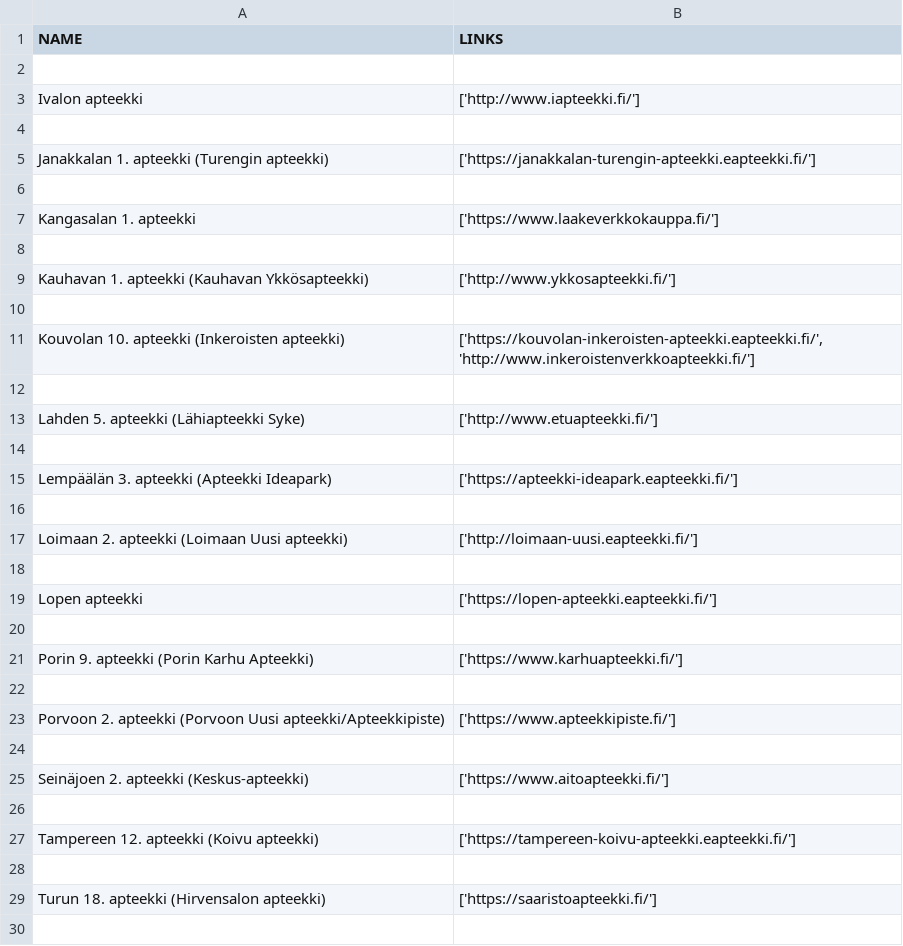
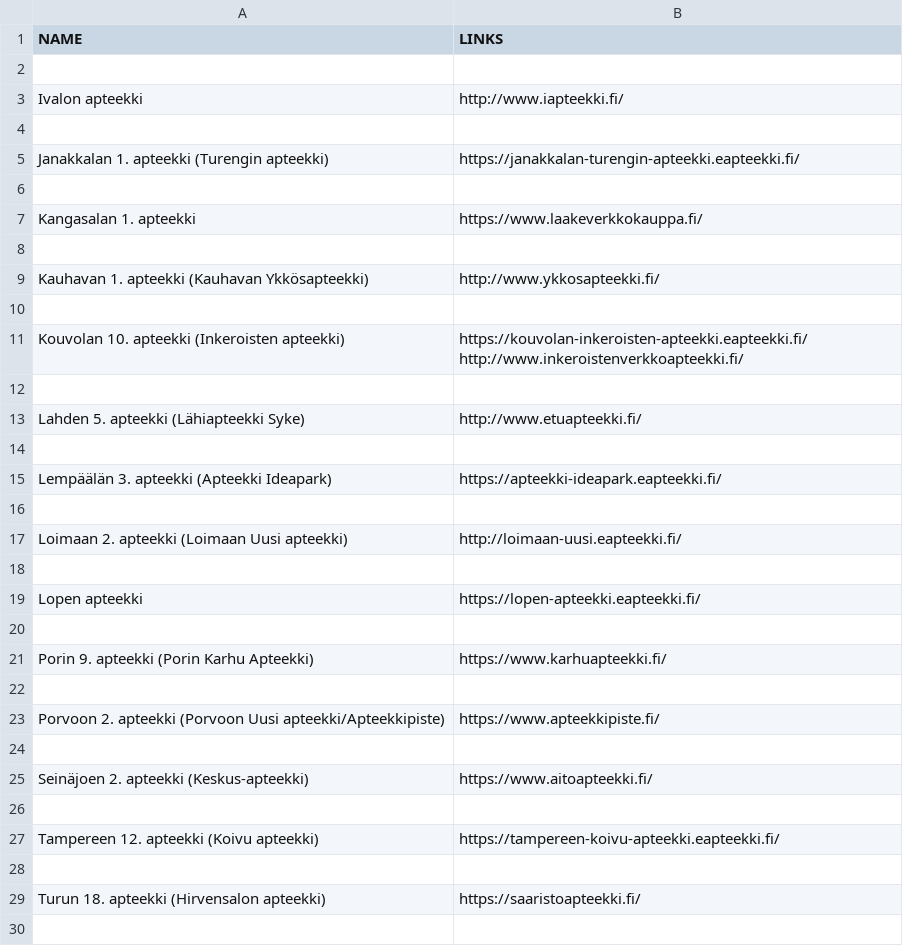
Before and after one commit to 2mellofanclub/pharmasorter, a CSV file: csvs/eapteekki.csv, drawn as a sheet; only a part is shown; the diff covers the shown part only.

```diff
--- a/csvs/eapteekki.csv
+++ b/csvs/eapteekki.csv
@@ -2,29 +2,30 @@ NAME,LINKS
 
-Ivalon apteekki,['http://www.iapteekki.fi/']
+Ivalon apteekki,http://www.iapteekki.fi/
 
-Janakkalan 1. apteekki (Turengin apteekki),['https://janakkalan-turengin-apteekki.eapteekki.fi/']
+Janakkalan 1. apteekki (Turengin apteekki),https://janakkalan-turengin-apteekki.eapteekki.fi/
 
-Kangasalan 1. apteekki,['https://www.laakeverkkokauppa.fi/']
+Kangasalan 1. apteekki,https://www.laakeverkkokauppa.fi/
 
-Kauhavan 1. apteekki (Kauhavan Ykkösapteekki),['http://www.ykkosapteekki.fi/']
+Kauhavan 1. apteekki (Kauhavan Ykkösapteekki),http://www.ykkosapteekki.fi/
 
-Kouvolan 10. apteekki (Inkeroisten apteekki),"['https://kouvolan-inkeroisten-apteekki.eapteekki.fi/', 'http://www.inkeroistenverkkoapteekki.fi/']"
+Kouvolan 10. apteekki (Inkeroisten apteekki),"https://kouvolan-inkeroisten-apteekki.eapteekki.fi/
+http://www.inkeroistenverkkoapteekki.fi/"
 
-Lahden 5. apteekki (Lähiapteekki Syke),['http://www.etuapteekki.fi/']
+Lahden 5. apteekki (Lähiapteekki Syke),http://www.etuapteekki.fi/
 
-Lempäälän 3. apteekki (Apteekki Ideapark),['https://apteekki-ideapark.eapteekki.fi/']
+Lempäälän 3. apteekki (Apteekki Ideapark),https://apteekki-ideapark.eapteekki.fi/
 
-Loimaan 2. apteekki (Loimaan Uusi apteekki),['http://loimaan-uusi.eapteekki.fi/']
+Loimaan 2. apteekki (Loimaan Uusi apteekki),http://loimaan-uusi.eapteekki.fi/
 
-Lopen apteekki,['https://lopen-apteekki.eapteekki.fi/']
+Lopen apteekki,https://lopen-apteekki.eapteekki.fi/
 
-Porin 9. apteekki (Porin Karhu Apteekki),['https://www.karhuapteekki.fi/']
+Porin 9. apteekki (Porin Karhu Apteekki),https://www.karhuapteekki.fi/
 
-Porvoon 2. apteekki (Porvoon Uusi apteekki/Apteekkipiste),['https://www.apteekkipiste.fi/']
+Porvoon 2. apteekki (Porvoon Uusi apteekki/Apteekkipiste),https://www.apteekkipiste.fi/
 
-Seinäjoen 2. apteekki (Keskus-apteekki),['https://www.aitoapteekki.fi/']
+Seinäjoen 2. apteekki (Keskus-apteekki),https://www.aitoapteekki.fi/
 
-Tampereen 12. apteekki (Koivu apteekki),['https://tampereen-koivu-apteekki.eapteekki.fi/']
+Tampereen 12. apteekki (Koivu apteekki),https://tampereen-koivu-apteekki.eapteekki.fi/
 
-Turun 18. apteekki (Hirvensalon apteekki),['https://saaristoapteekki.fi/']
+Turun 18. apteekki (Hirvensalon apteekki),https://saaristoapteekki.fi/
 
```
Also changed, not shown: 1 edited cell elsewhere in this file, csvs/magento.csv, csvs/others.csv, 2 other files.
